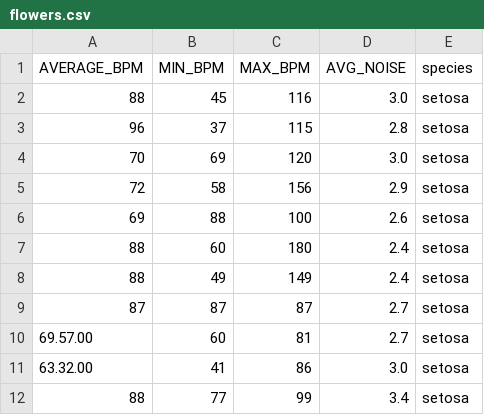
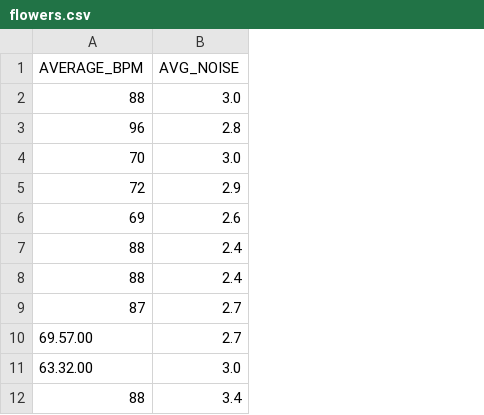
Before and after one commit to Accyourate-Group-S-p-A/d3-scatterplot-matrix, a CSV file: flowers.csv, drawn as a sheet; only a part is shown; the diff names each change by its address in the sheet, - before the commit and + after, or states it on an @@ line.

Commit message:
Update flowers.csv

```diff
--- a/flowers.csv
+++ b/flowers.csv
-column B (MIN_BPM), rows 2-12: 45 | 37 | 69 | 58 | 88 | 60 | 49 | 87 | 60 | 41 | 77
-column C (MAX_BPM), rows 2-12: 116 | 115 | 120 | 156 | 100 | 180 | 149 | 87 | 81 | 86 | 99
-column E (species), rows 2-12: all setosa
```
